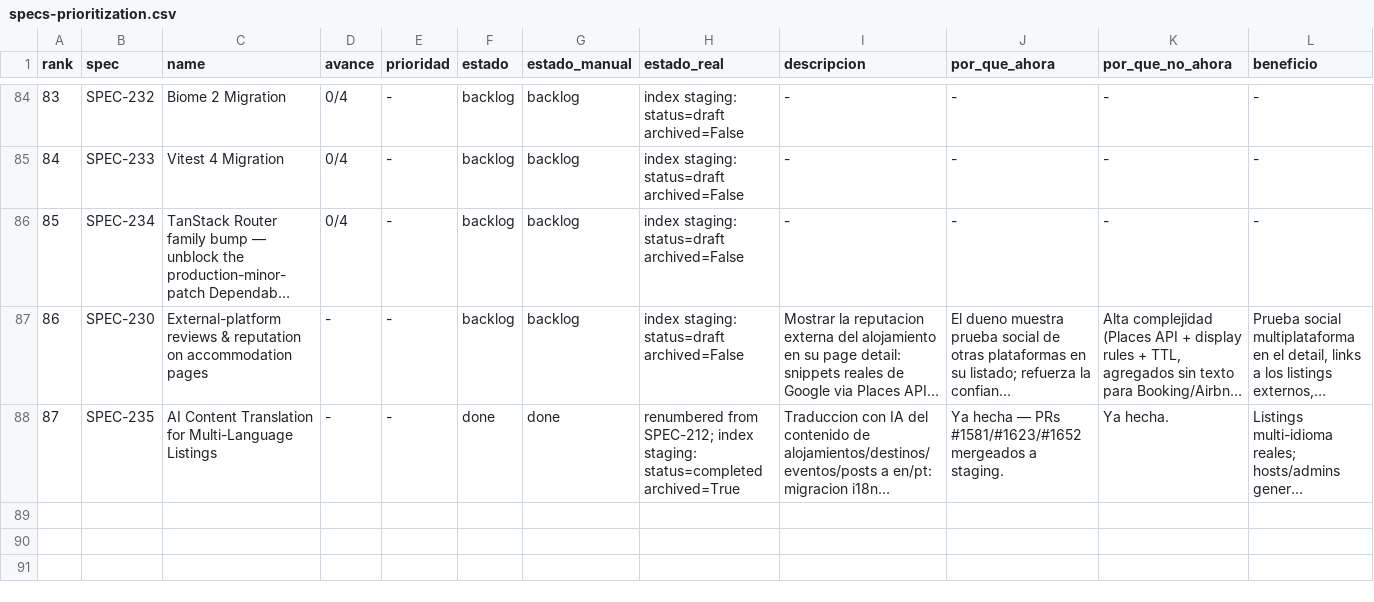
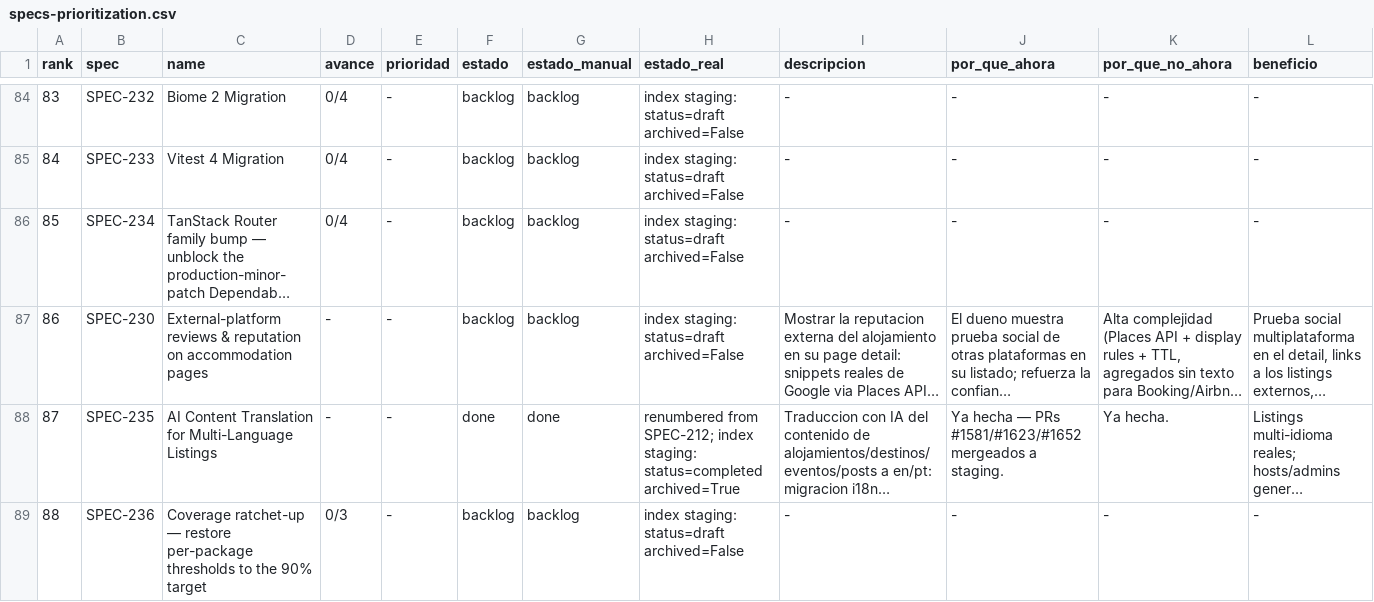
Before and after one commit to qazuor/hospeda, a CSV file: specs-prioritization.csv, drawn as a sheet; only a part is shown, gaps mark what is left out; long unchanged cells end in …; rows hold the shown columns only; the diff names each change by its address in the sheet, - before the commit and + after, or states it on an @@ line.

Commit message:
docs(specs): add SPEC-236 coverage ratchet-up
Track raising per-package coverage back to the 90% target after the floors were
recalibrated in ci.yml. Documents current floors vs targets + per-package gaps.
Draft/backlog; index (specs+tasks) + CSV row added.

```diff
--- a/specs-prioritization.csv
+++ b/specs-prioritization.csv
+row 89: 88 | SPEC-236 | Coverage ratchet-up — restore per-package thresholds to the 90% target | 0/3 | - | backlog | backlog | index staging: status=draft archived=False | - | - | - | -
```
Also changed, not shown: 3 other files.
